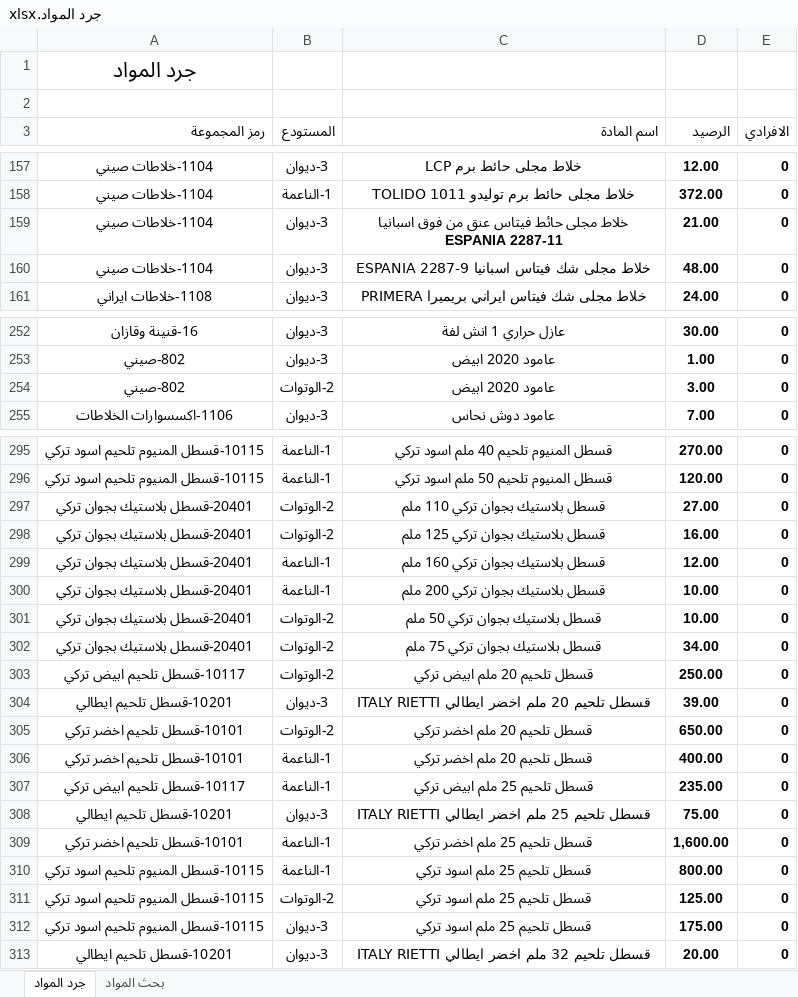
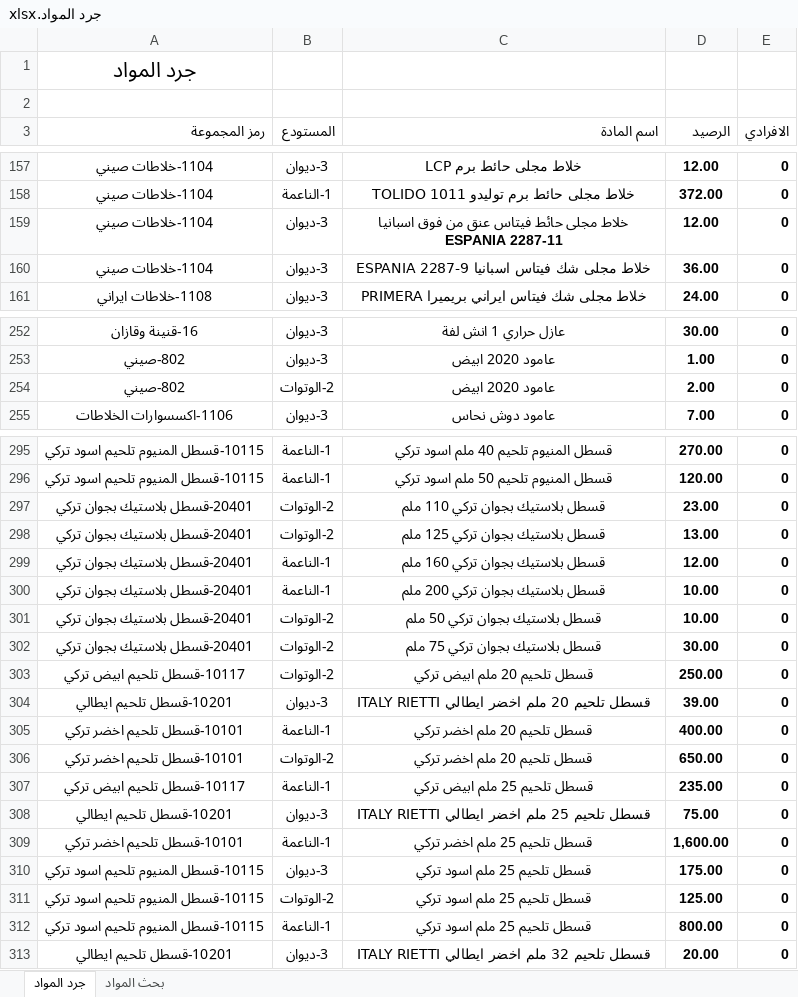
Before and after one commit to dabbousbasta/Dabbous-Al-Basta, an Excel workbook: جرد المواد.xlsx, sheet جرد المواد, drawn as a sheet; only a part is shown, gaps mark what is left out; values as stored, in another font and other column widths than the file's, no borders; the diff covers the shown part only; the diff names each change by its address in the sheet, - before the commit and + after, or states it on an @@ line.

Commit message:
Add files via upload

```diff
--- a/جرد المواد.xlsx (sheet جرد المواد)
+++ b/جرد المواد.xlsx (sheet جرد المواد)
-D159 (الرصيد): 21.00
+D159 (الرصيد): 12.00
-D160 (الرصيد): 48.00
+D160 (الرصيد): 36.00
-D254 (الرصيد): 3.00
+D254 (الرصيد): 2.00
-D297 (الرصيد): 27.00
+D297 (الرصيد): 23.00
-D298 (الرصيد): 16.00
+D298 (الرصيد): 13.00
-D302 (الرصيد): 34.00
+D302 (الرصيد): 30.00
@@ row 306 moved to row 305: 10101-قسطل تلحيم اخضر تركي @@
@@ row 312 moved to row 310: 10115-قسطل المنيوم تلحيم اسود تركي @@
```
Also changed, not shown: 25 moved rows and 1 edited cell elsewhere in this sheet.
